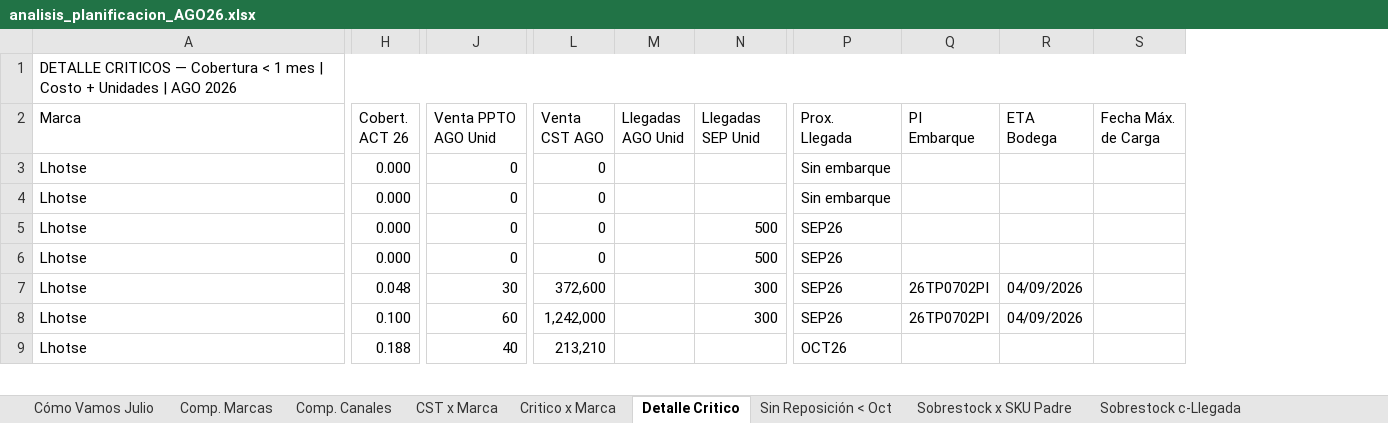
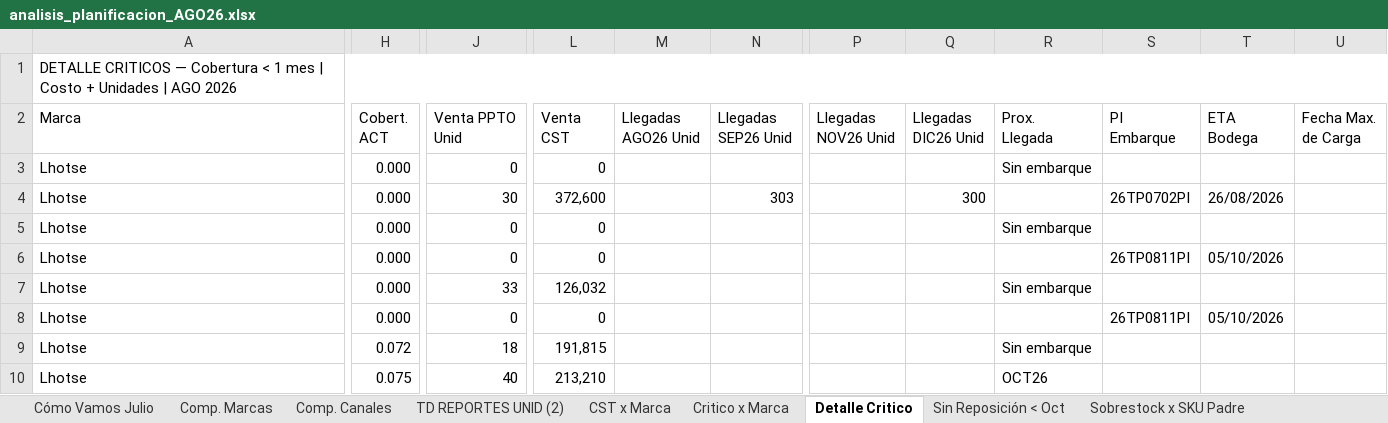
Before and after one commit to Andyunionx/unionx-dashboard, an Excel workbook: data/planificacion/analisis_planificacion_AGO26.xlsx, sheet Detalle Critico, drawn as a sheet; only a part is shown, gaps mark what is left out; values as stored, in another font and other column widths than the file's, no cell formats; removed rows and columns are numbered as before the commit, all else as after; rows hold the shown columns only; ↵ is a line break in a cell; the diff covers the shown part only; the diff names each change by its address in the sheet, - before the commit and + after, or states it on an @@ line.

```diff
--- a/data/planificacion/analisis_planificacion_AGO26.xlsx (sheet Detalle Critico)
+++ b/data/planificacion/analisis_planificacion_AGO26.xlsx (sheet Detalle Critico)
+sheet tab: TD REPORTES UNID (2)
-column M (Llegadas AGO Unid), empty
+column M (Llegadas AGO26 Unid), empty
+column P (Llegadas NOV26 Unid), empty
+column Q (Llegadas DIC26 Unid), empty
-column S (Fecha Máx. de Carga), empty
+column U (Fecha Max. de Carga), empty
-H2: Cobert. ↵ ACT 26
+H2: Cobert. ↵ ACT
-J2: Venta PPTO ↵ AGO Unid
+J2: Venta PPTO ↵ Unid
-L2: Venta ↵ CST AGO
+L2: Venta ↵ CST
-N2: Llegadas ↵ SEP Unid
+N2: Llegadas ↵ SEP26 Unid
+row 4: Lhotse | 0.000 | 30 | 372,600 |  | 303 |  | 300 |  | 26TP0702PI | 26/08/2026
-N6 (Llegadas SEP26 Unid): 500
+N6 (Llegadas SEP26 Unid): (empty)
-R6 (Prox. Llegada): SEP26
+R6 (Prox. Llegada): (empty)
-S6 (PI Embarque): (empty)
+S6 (PI Embarque): 26TP0811PI
-T6 (ETA Bodega): (empty)
+T6 (ETA Bodega): 05/10/2026
+row 7: Lhotse | 0.000 | 33 | 126,032 |  |  |  |  | Sin embarque
-N8 (Llegadas SEP26 Unid): 500
+N8 (Llegadas SEP26 Unid): (empty)
-R8 (Prox. Llegada): SEP26
+R8 (Prox. Llegada): (empty)
-S8 (PI Embarque): (empty)
+S8 (PI Embarque): 26TP0811PI
-T8 (ETA Bodega): (empty)
+T8 (ETA Bodega): 05/10/2026
-row 7: Lhotse | 0.048 | 30 | 372,600 |  | 300 | SEP26 | 26TP0702PI | 04/09/2026
-row 8: Lhotse | 0.100 | 60 | 1,242,000 |  | 300 | SEP26 | 26TP0702PI | 04/09/2026
+row 9: Lhotse | 0.072 | 18 | 191,815 |  |  |  |  | Sin embarque
-H10 (Cobert. ACT): 0.188
+H10 (Cobert. ACT): 0.075
```
Also changed, not shown: 33 added rows, 22 removed rows and 142 edited cells elsewhere in this sheet, sheet Sin Reposición < Oct, sheet Nuevos en Tránsito, sheet Cómo Vamos Julio, sheet CST x Marca, sheet Sobrestock c-Llegada, sheet Comp. Marcas, 4 more sheets, other sheet tabs, cell formats, hidden cells, 5 other files.
